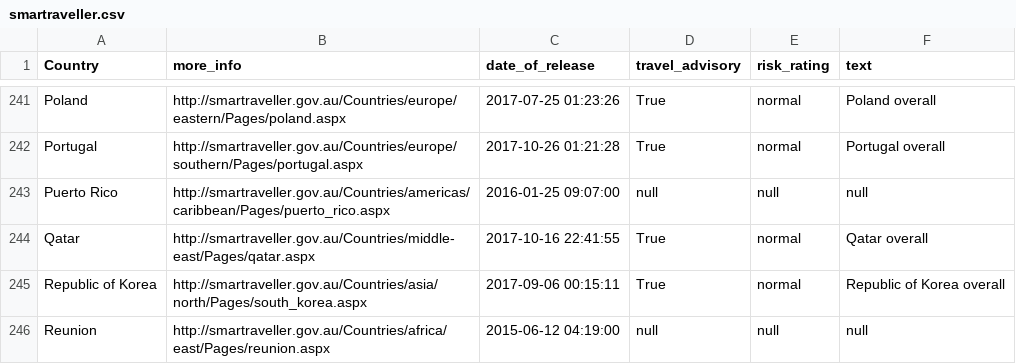
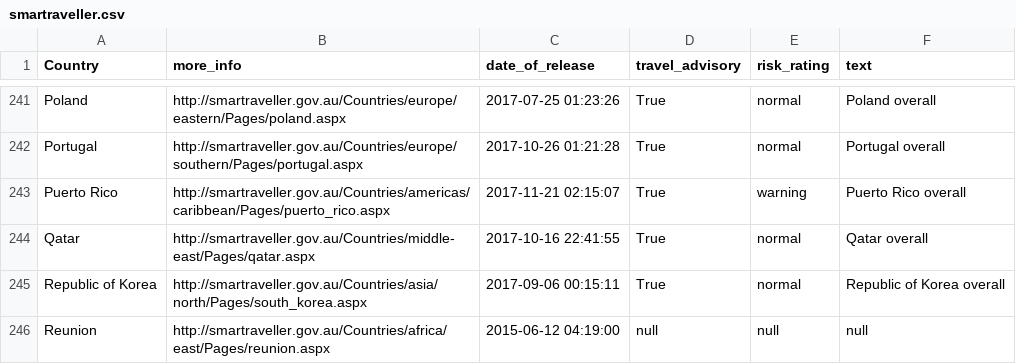
Before and after one commit to secops4thewin/smartraveller, a CSV file: smartraveller.csv, drawn as a sheet; only a part is shown, gaps mark what is left out.

Commit message:
Update 2017_11_21__04_20_01

```diff
--- a/smartraveller.csv
+++ b/smartraveller.csv
@@ -242,3 +242,3 @@ Poland,http://smartraveller.gov.au/Countries/europe/eastern/Pages/poland.aspx,20
 Portugal,http://smartraveller.gov.au/Countries/europe/southern/Pages/portugal.aspx,2017-10-26 01:21:28,True,normal,Portugal overall
-Puerto Rico,http://smartraveller.gov.au/Countries/americas/caribbean/Pages/puerto_rico.aspx,2016-01-25 09:07:00,null,null,null
+Puerto Rico,http://smartraveller.gov.au/Countries/americas/caribbean/Pages/puerto_rico.aspx,2017-11-21 02:15:07,True,warning,Puerto Rico overall
 Qatar,http://smartraveller.gov.au/Countries/middle-east/Pages/qatar.aspx,2017-10-16 22:41:55,True,normal,Qatar overall
```
